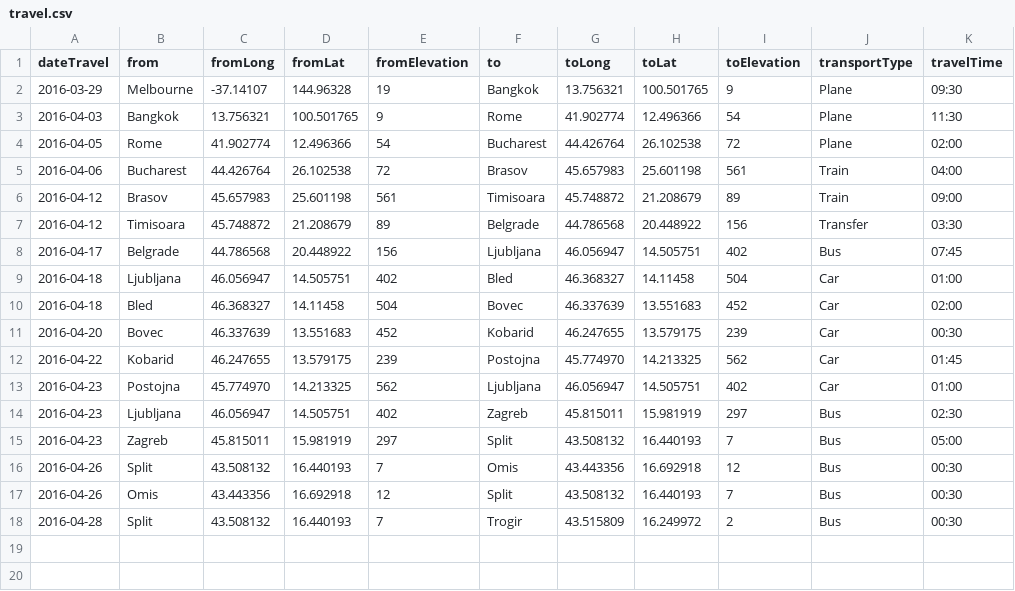
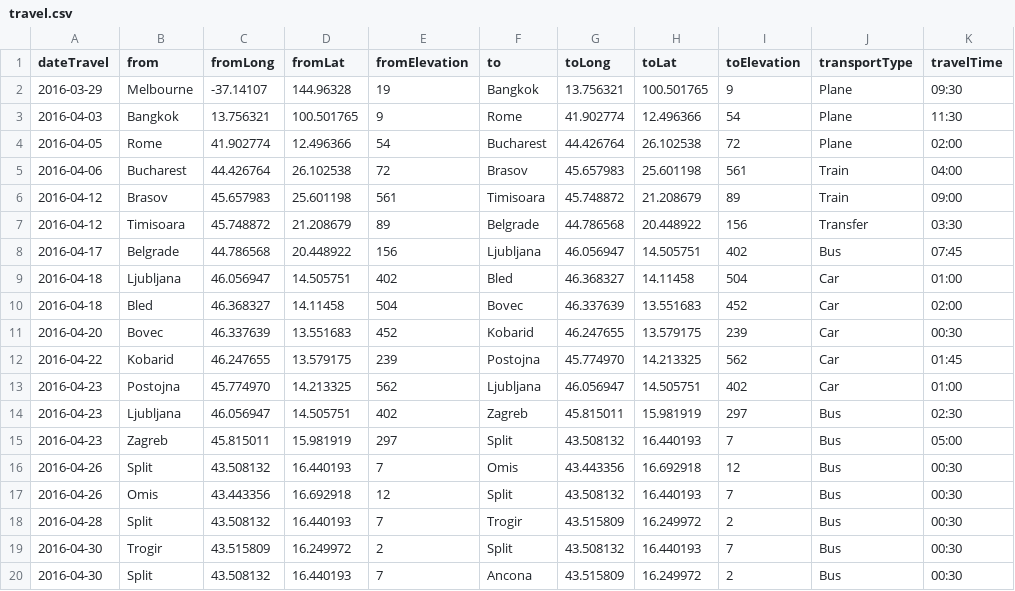
Before and after one commit to melaniehuang/visuals-of-an-adventure, a CSV file: data/travel.csv, drawn as a sheet.

```diff
--- a/data/travel.csv
+++ b/data/travel.csv
@@ -18 +18,3 @@ dateTravel,from,fromLong,fromLat,fromElevation,to,toLong,toLat,toElevation,trans
 2016-04-28,Split,43.508132,16.440193,7,Trogir,43.515809,16.249972,2,Bus,00:30
+2016-04-30,Trogir,43.515809,16.249972,2,Split,43.508132,16.440193,7,Bus,00:30
+2016-04-30,Split,43.508132,16.440193,7,Ancona,43.515809,16.249972,2,Bus,00:30
```
Also changed, not shown: data/adventure.csv, 1 other file.
